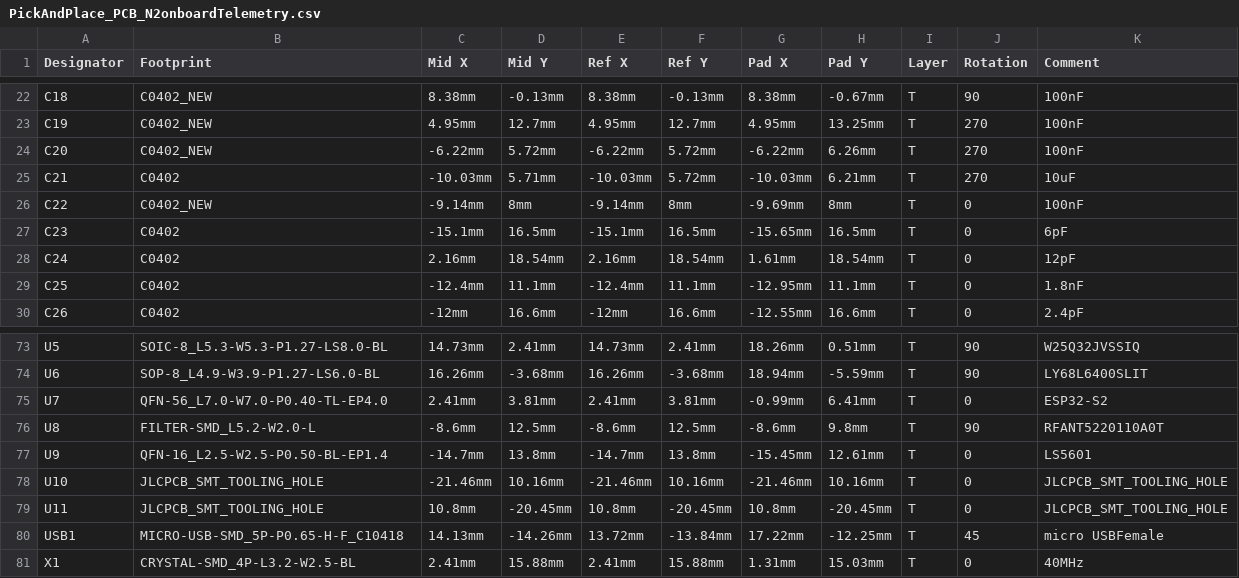
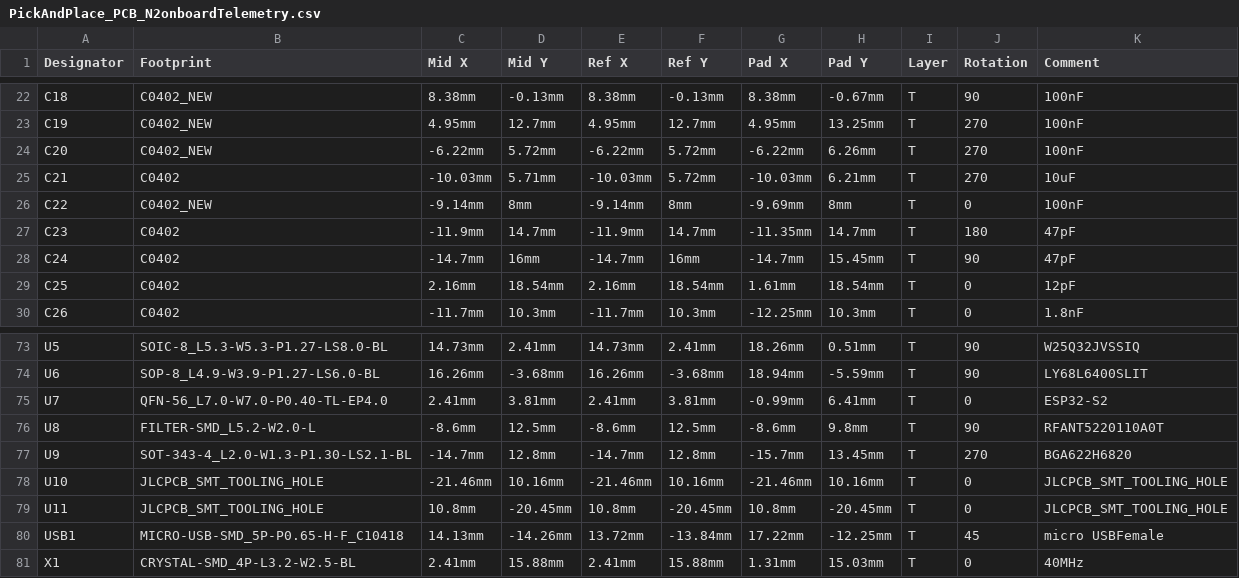
Before and after one commit to nakujaproject/N2-onboardTelemetryComputer, a CSV file: production/PickAndPlace_PCB_N2onboardTelemetry.csv, drawn as a sheet; only a part is shown, gaps mark what is left out; the diff covers the shown part only; the diff names each change by its address in the sheet, - before the commit and + after, or states it on an @@ line.

```diff
--- a/production/PickAndPlace_PCB_N2onboardTelemetry.csv
+++ b/production/PickAndPlace_PCB_N2onboardTelemetry.csv
-C27 (Mid X): -15.1mm
+C27 (Mid X): -11.9mm
-D27 (Mid Y): 16.5mm
+D27 (Mid Y): 14.7mm
-E27 (Ref X): -15.1mm
+E27 (Ref X): -11.9mm
-F27 (Ref Y): 16.5mm
+F27 (Ref Y): 14.7mm
-G27 (Pad X): -15.65mm
+G27 (Pad X): -11.35mm
-H27 (Pad Y): 16.5mm
+H27 (Pad Y): 14.7mm
-J27 (Rotation): 0
+J27 (Rotation): 180
-K27 (Comment): 6pF
+K27 (Comment): 47pF
-C28 (Mid X): 2.16mm
+C28 (Mid X): -14.7mm
-D28 (Mid Y): 18.54mm
+D28 (Mid Y): 16mm
-E28 (Ref X): 2.16mm
+E28 (Ref X): -14.7mm
-F28 (Ref Y): 18.54mm
+F28 (Ref Y): 16mm
-G28 (Pad X): 1.61mm
+G28 (Pad X): -14.7mm
-H28 (Pad Y): 18.54mm
+H28 (Pad Y): 15.45mm
-J28 (Rotation): 0
+J28 (Rotation): 90
-K28 (Comment): 12pF
+K28 (Comment): 47pF
-C29 (Mid X): -12.4mm
+C29 (Mid X): 2.16mm
-D29 (Mid Y): 11.1mm
+D29 (Mid Y): 18.54mm
-E29 (Ref X): -12.4mm
+E29 (Ref X): 2.16mm
-F29 (Ref Y): 11.1mm
+F29 (Ref Y): 18.54mm
-G29 (Pad X): -12.95mm
+G29 (Pad X): 1.61mm
-H29 (Pad Y): 11.1mm
+H29 (Pad Y): 18.54mm
-K29 (Comment): 1.8nF
+K29 (Comment): 12pF
-C30 (Mid X): -12mm
+C30 (Mid X): -11.7mm
-D30 (Mid Y): 16.6mm
+D30 (Mid Y): 10.3mm
-E30 (Ref X): -12mm
+E30 (Ref X): -11.7mm
-F30 (Ref Y): 16.6mm
+F30 (Ref Y): 10.3mm
-G30 (Pad X): -12.55mm
+G30 (Pad X): -12.25mm
-H30 (Pad Y): 16.6mm
+H30 (Pad Y): 10.3mm
-K30 (Comment): 2.4pF
+K30 (Comment): 1.8nF
-B77 (Footprint): QFN-16_L2.5-W2.5-P0.50-BL-EP1.4
+B77 (Footprint): SOT-343-4_L2.0-W1.3-P1.30-LS2.1-BL
-D77 (Mid Y): 13.8mm
+D77 (Mid Y): 12.8mm
-F77 (Ref Y): 13.8mm
+F77 (Ref Y): 12.8mm
-G77 (Pad X): -15.45mm
+G77 (Pad X): -15.7mm
-H77 (Pad Y): 12.61mm
+H77 (Pad Y): 13.45mm
-J77 (Rotation): 0
+J77 (Rotation): 270
-K77 (Comment): LS5601
+K77 (Comment): BGA622H6820
```
Also changed, not shown: 2 added rows, 2 removed rows and 28 edited cells elsewhere in this file, production/BOM_N2onboardTelemetry.csv, 12 other files.
